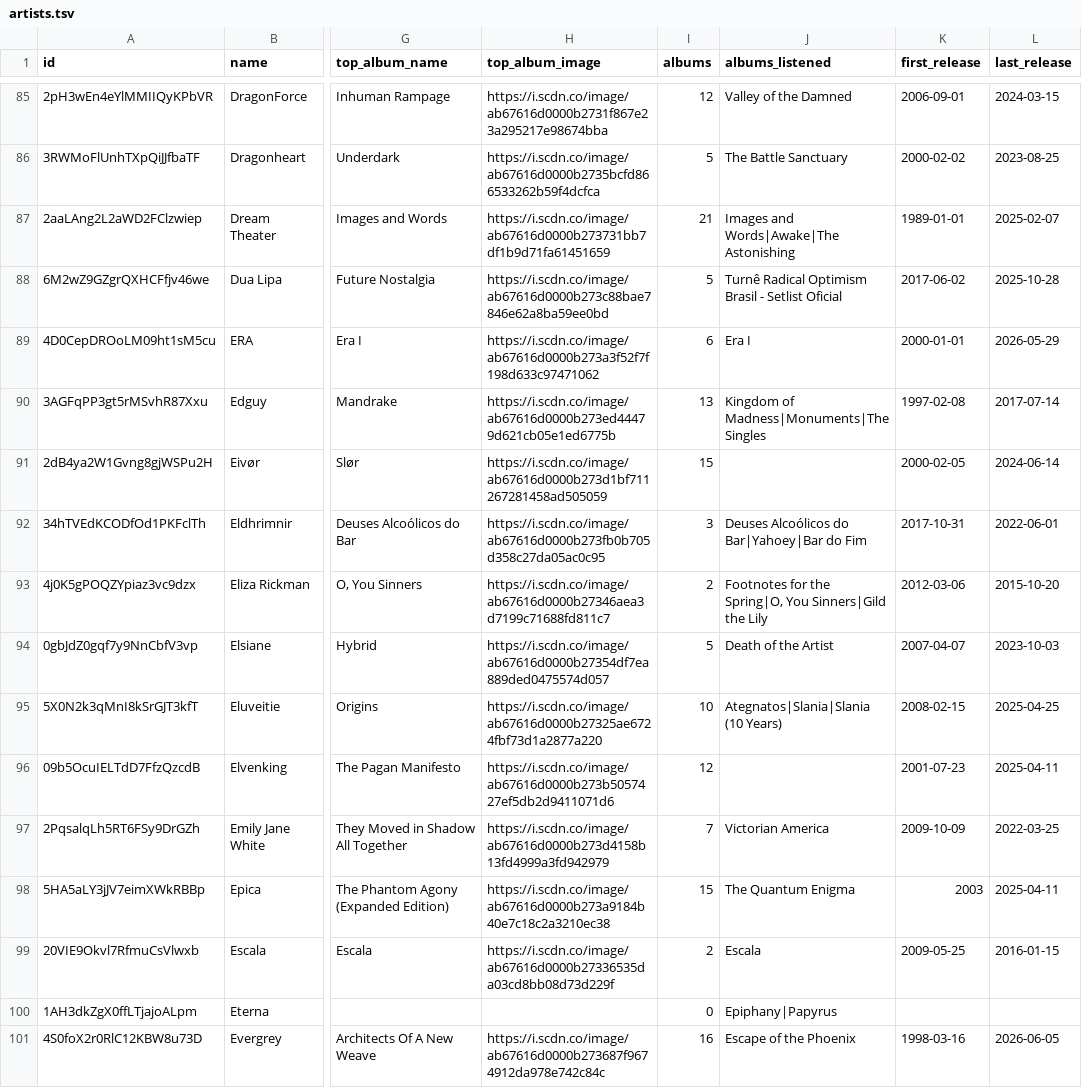
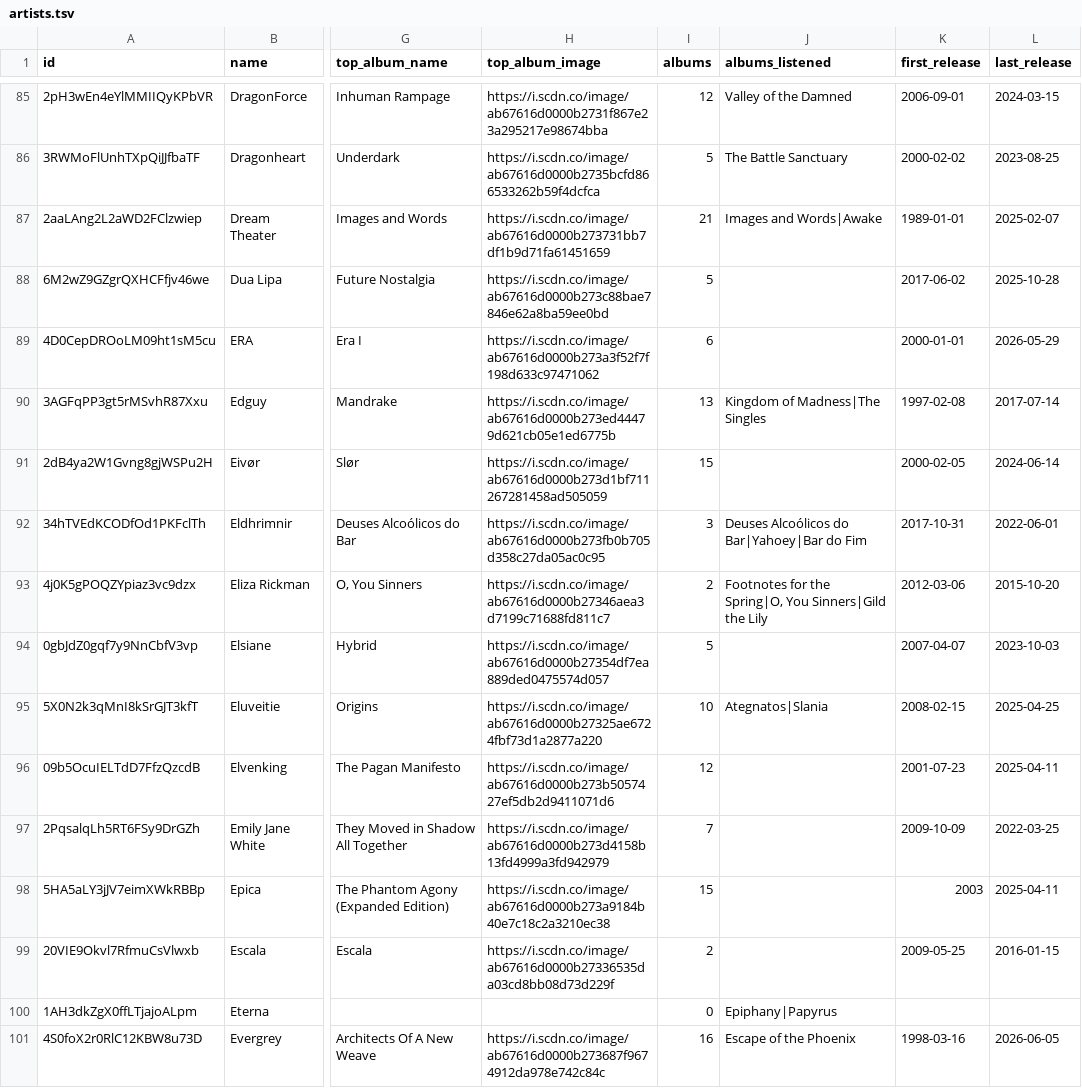
Before and after one commit to dinhani/spotify-launcher, a TSV file: data/artists.tsv, drawn as a sheet; only a part is shown, gaps mark what is left out; the diff covers the shown part only; the diff names each change by its address in the sheet, - before the commit and + after, or states it on an @@ line.

```diff
--- a/data/artists.tsv
+++ b/data/artists.tsv
-J87 (albums_listened): Images and Words|Awake|The Astonishing
+J87 (albums_listened): Images and Words|Awake
-J88 (albums_listened): Turnê Radical Optimism Brasil - Setlist Oficial
+J88 (albums_listened): (empty)
-J89 (albums_listened): Era I
+J89 (albums_listened): (empty)
-J90 (albums_listened): Kingdom of Madness|Monuments|The Singles
+J90 (albums_listened): Kingdom of Madness|The Singles
-J94 (albums_listened): Death of the Artist
+J94 (albums_listened): (empty)
-J95 (albums_listened): Ategnatos|Slania|Slania (10 Years)
+J95 (albums_listened): Ategnatos|Slania
-J97 (albums_listened): Victorian America
+J97 (albums_listened): (empty)
-J98 (albums_listened): The Quantum Enigma
+J98 (albums_listened): (empty)
-J99 (albums_listened): Escala
+J99 (albums_listened): (empty)
```
Also changed, not shown: 107 edited cells elsewhere in this file, 3 other files.
